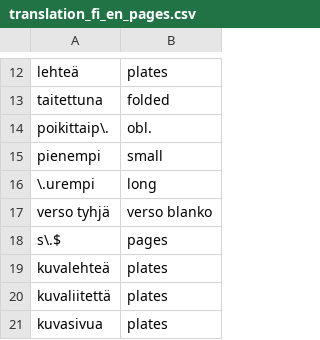
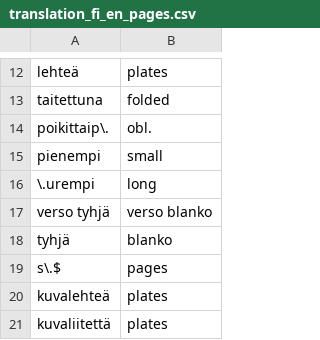
Before and after one commit to COMHIS/bibliographica, a CSV file: inst/extdata/translation_fi_en_pages.csv, drawn as a sheet; only a part is shown, gaps mark what is left out; the shorter side is filled out with more unchanged rows.

```diff
--- a/inst/extdata/translation_fi_en_pages.csv
+++ b/inst/extdata/translation_fi_en_pages.csv
@@ -17,2 +17,3 @@ pienempi;small
 verso tyhjä;verso blanko
+tyhjä;blanko
 s\.$;pages
```
Also changed, not shown: inst/extdata/harmonize_pages.csv, 50 other files.
